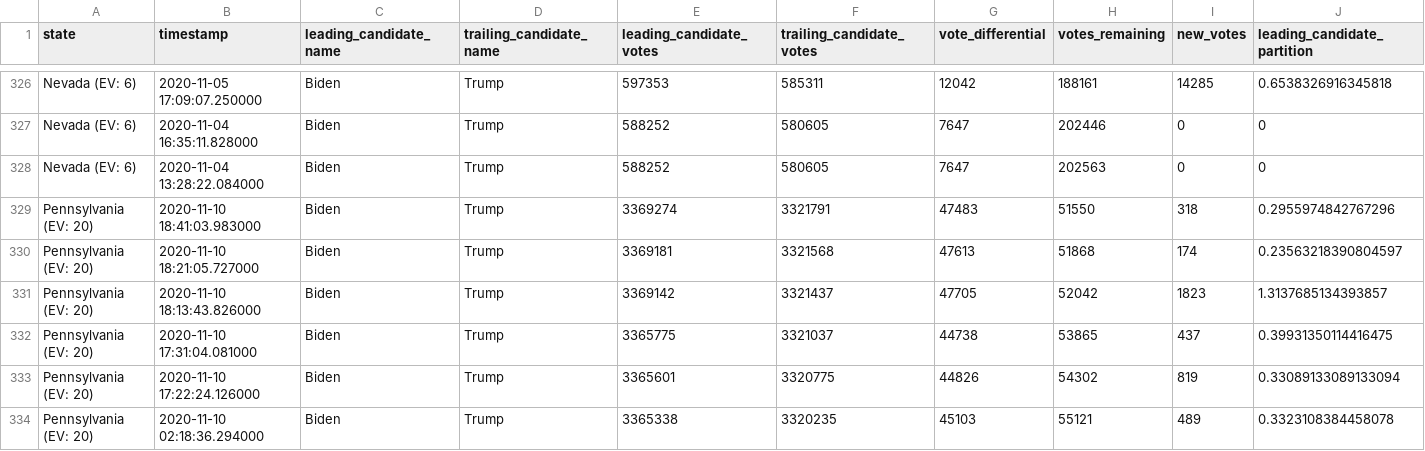
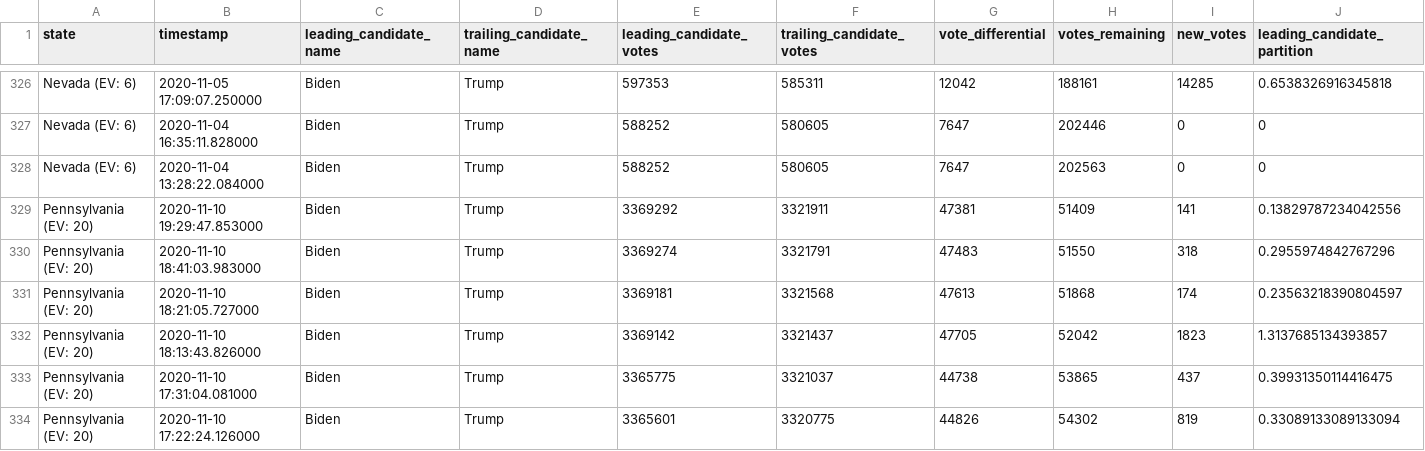
Before and after one commit to ThinkBIG-Company/nyt-2020-election-scraper, a CSV file: battleground-state-changes.csv, drawn as a sheet; only a part is shown, gaps mark what is left out; the shorter side is filled out with more unchanged rows; rows hold the shown columns only; the diff names each change by its address in the sheet, - before the commit and + after, or states it on an @@ line.

```diff
--- a/battleground-state-changes.csv
+++ b/battleground-state-changes.csv
+row 329: Pennsylvania (EV: 20) | 2020-11-10 19:29:47.853000 | Biden | Trump | 3369292 | 3321911 | 47381 | 51409 | 141 | 0.13829787234042556
```
Also changed, not shown: 3 other files.
